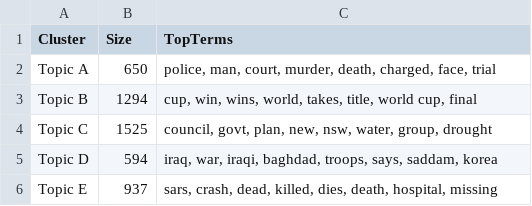
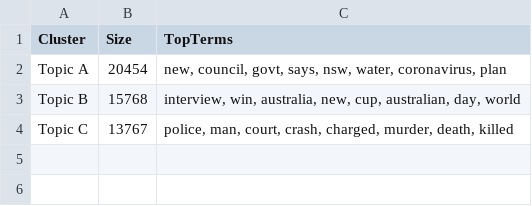
Before and after one commit to naman394/dynamic-trend-event-detector, a CSV file: reports/deep_learning/cluster_summary.csv, drawn as a sheet.

```diff
--- a/reports/deep_learning/cluster_summary.csv
+++ b/reports/deep_learning/cluster_summary.csv
@@ -1,6 +1,4 @@
 Cluster,Size,TopTerms
-Topic A,650,"police, man, court, murder, death, charged, face, trial"
-Topic B,1294,"cup, win, wins, world, takes, title, world cup, final"
-Topic C,1525,"council, govt, plan, new, nsw, water, group, drought"
-Topic D,594,"iraq, war, iraqi, baghdad, troops, says, saddam, korea"
-Topic E,937,"sars, crash, dead, killed, dies, death, hospital, missing"
+Topic A,20454,"new, council, govt, says, nsw, water, coronavirus, plan"
+Topic B,15768,"interview, win, australia, new, cup, australian, day, world"
+Topic C,13767,"police, man, court, crash, charged, murder, death, killed"
```
Also changed, not shown: reports/advanced_ml/verified_topics.csv, reports/rupture_verification.csv, 26 other files.
